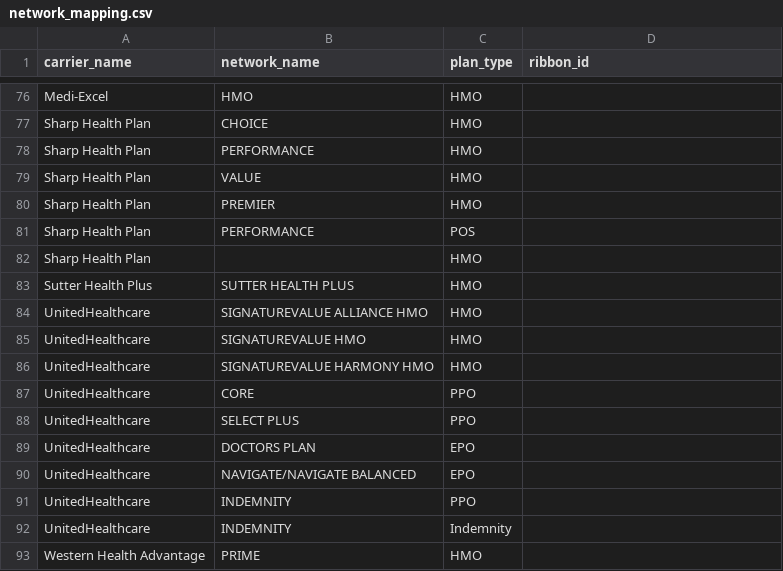
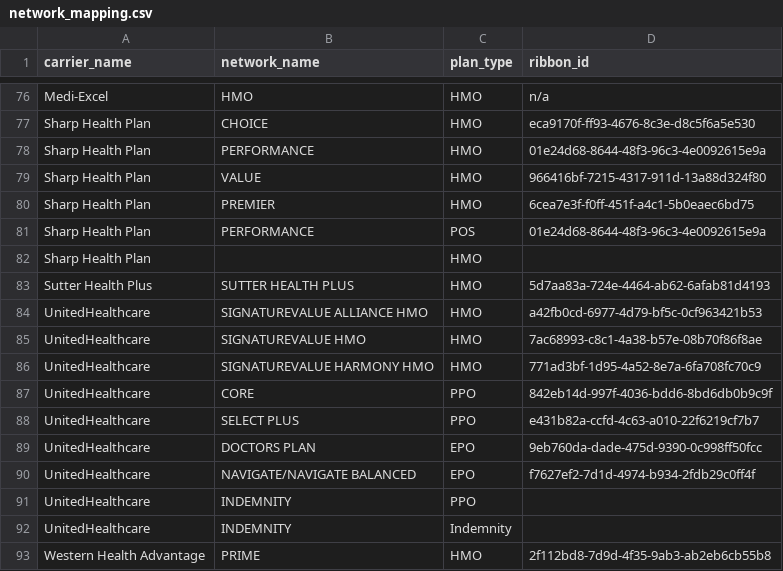
Before and after one commit to Kieran-Shaw/like-plans, a CSV file: data/external/networks/network_mapping.csv, drawn as a sheet; only a part is shown, gaps mark what is left out; the diff covers the shown part only; the diff names each change by its address in the sheet, - before the commit and + after, or states it on an @@ line.

```diff
--- a/data/external/networks/network_mapping.csv
+++ b/data/external/networks/network_mapping.csv
-D76 (ribbon_id): (empty)
+D76 (ribbon_id): n/a
-D77 (ribbon_id): (empty)
+D77 (ribbon_id): eca9170f-ff93-4676-8c3e-d8c5f6a5e530
-D78 (ribbon_id): (empty)
+D78 (ribbon_id): 01e24d68-8644-48f3-96c3-4e0092615e9a
-D79 (ribbon_id): (empty)
+D79 (ribbon_id): 966416bf-7215-4317-911d-13a88d324f80
-D80 (ribbon_id): (empty)
+D80 (ribbon_id): 6cea7e3f-f0ff-451f-a4c1-5b0eaec6bd75
-D81 (ribbon_id): (empty)
+D81 (ribbon_id): 01e24d68-8644-48f3-96c3-4e0092615e9a
-D83 (ribbon_id): (empty)
+D83 (ribbon_id): 5d7aa83a-724e-4464-ab62-6afab81d4193
-D84 (ribbon_id): (empty)
+D84 (ribbon_id): a42fb0cd-6977-4d79-bf5c-0cf963421b53
-D85 (ribbon_id): (empty)
+D85 (ribbon_id): 7ac68993-c8c1-4a38-b57e-08b70f86f8ae
-D86 (ribbon_id): (empty)
+D86 (ribbon_id): 771ad3bf-1d95-4a52-8e7a-6fa708fc70c9
-D87 (ribbon_id): (empty)
+D87 (ribbon_id): 842eb14d-997f-4036-bdd6-8bd6db0b9c9f
-D88 (ribbon_id): (empty)
+D88 (ribbon_id): e431b82a-ccfd-4c63-a010-22f6219cf7b7
-D89 (ribbon_id): (empty)
+D89 (ribbon_id): 9eb760da-dade-475d-9390-0c998ff50fcc
-D90 (ribbon_id): (empty)
+D90 (ribbon_id): f7627ef2-7d1d-4974-b934-2fdb29c0ff4f
-D93 (ribbon_id): (empty)
+D93 (ribbon_id): 2f112bd8-7d9d-4f35-9ab3-ab2eb6cb55b8
```
Also changed, not shown: 39 edited cells elsewhere in this file, 13 other files.
